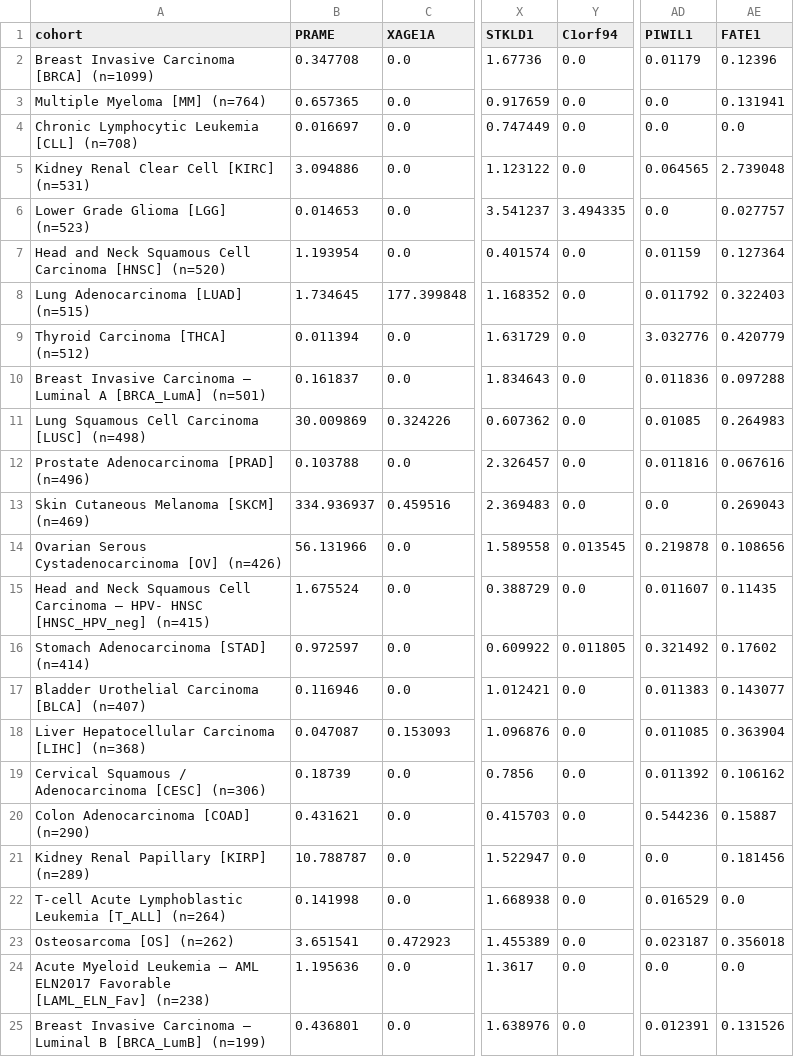
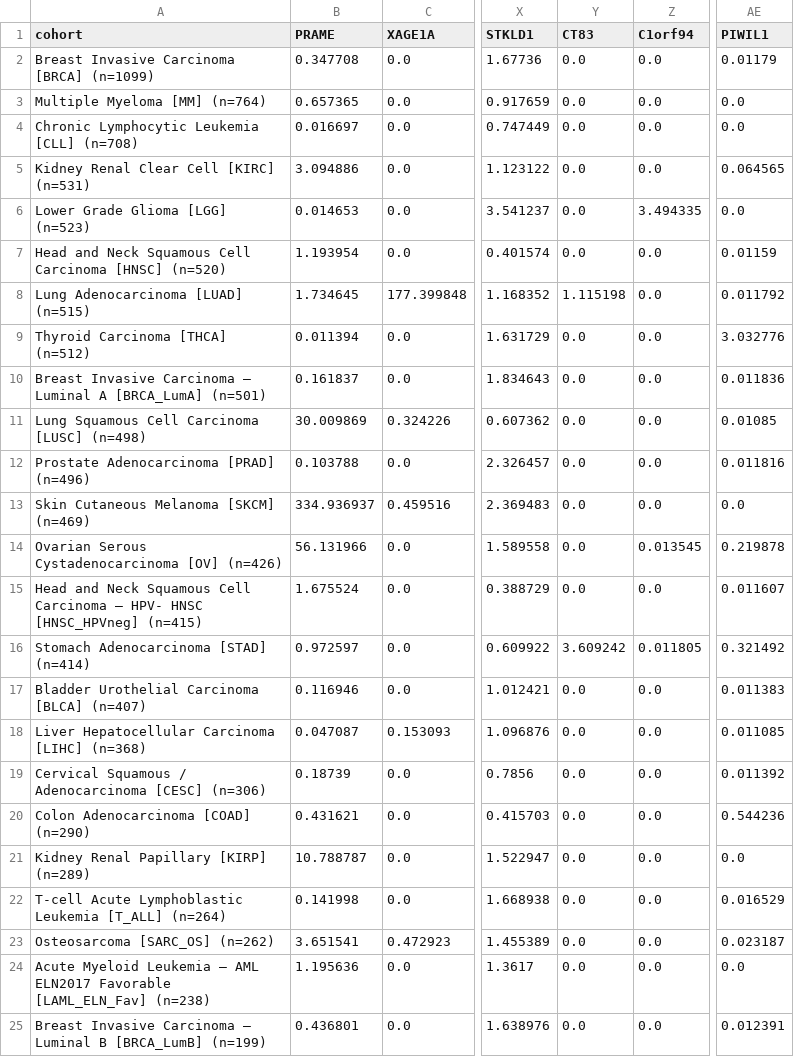
Before and after one commit to pirl-unc/pirlygenes, a CSV file: analyses/outputs/cta_size_median.csv, drawn as a sheet; only a part is shown, gaps mark what is left out; removed rows and columns are numbered as before the commit, all else as after; the diff names each change by its address in the sheet, - before the commit and + after, or states it on an @@ line.

```diff
--- a/analyses/outputs/cta_size_median.csv
+++ b/analyses/outputs/cta_size_median.csv
+column Y (CT83), rows 2-25: 0.0 | 0.0 | 0.0 | 0.0 | 0.0 | 0.0 | 1.115198 | 0.0 | 0.0 | 0.0 | 0.0 | 0.0 | 0.0 | 0.0 | 3.609242 | 0.0 | 0.0 | 0.0 | 0.0 | 0.0 | 0.0 | 0.0 | 0.0 | 0.0
-column AE (FATE1), rows 2-25: 0.12396 | 0.131941 | 0.0 | 2.739048 | 0.027757 | 0.127364 | 0.322403 | 0.420779 | 0.097288 | 0.264983 | 0.067616 | 0.269043 | 0.108656 | 0.11435 | 0.17602 | 0.143077 | 0.363904 | 0.106162 | 0.15887 | 0.181456 | 0.0 | 0.356018 | 0.0 | 0.131526
-A15 (cohort): …HPV- HNSC [HNSC_HPV_neg] (n=415)
+A15 (cohort): …HPV- HNSC [HNSC_HPVneg] (n=415)
-A23 (cohort): Osteosarcoma [OS] (n=262)
+A23 (cohort): Osteosarcoma [SARC_OS] (n=262)
```
Also changed, not shown: analyses/outputs/cta_breadth_q1.csv, analyses/outputs/cta_maxcta_median.csv, 8 other files.
